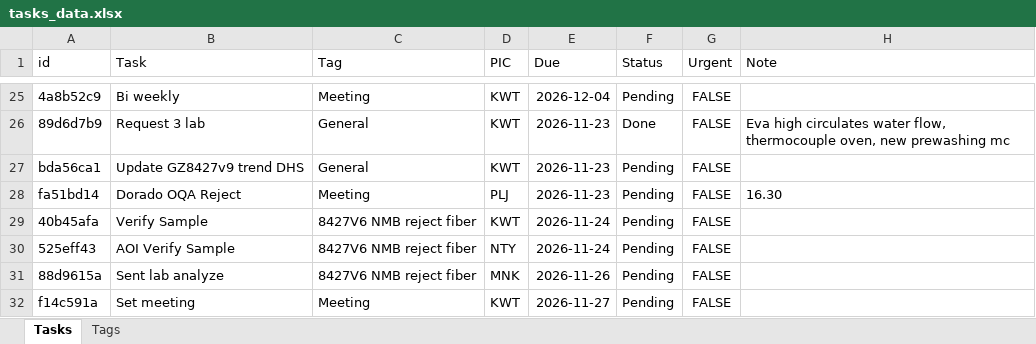
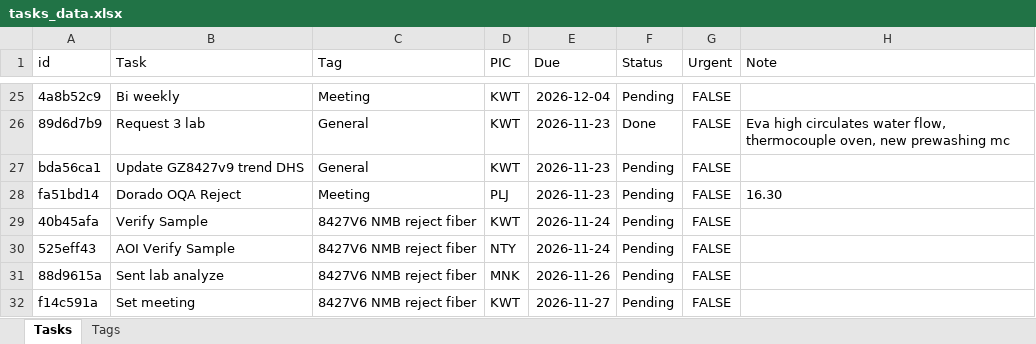
Before and after one commit to qadstx/test, an Excel workbook: tasks_data.xlsx, sheet Tasks, drawn as a sheet; only a part is shown, gaps mark what is left out; values as stored, in another font and other column widths than the file's, no borders; the diff names each change by its address in the sheet, - before the commit and + after, or states it on an @@ line.

Commit message:
Edit from calendar: Set meeting

```diff
--- a/tasks_data.xlsx (sheet Tasks)
+++ b/tasks_data.xlsx (sheet Tasks)
-C32 (Tag): Meeting
+C32 (Tag): 8427V6 NMB reject fiber
```
